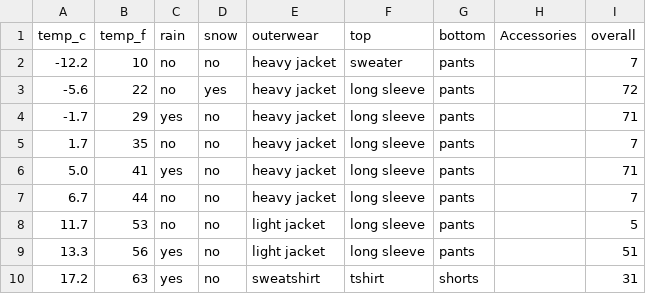
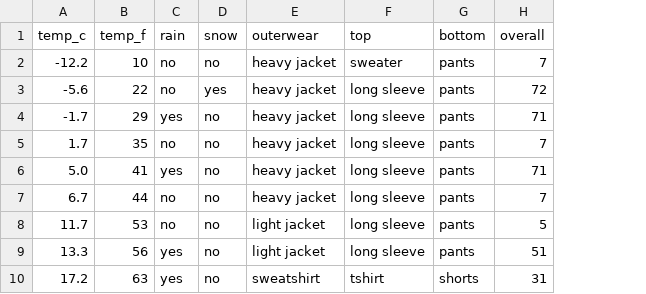
Before and after one commit to erikanfox/WeatherAdvisor, a CSV file: data/clothing_weather.csv, drawn as a sheet; only a part is shown; the diff names each change by its address in the sheet, - before the commit and + after, or states it on an @@ line.

Commit message:
wrangle data

```diff
--- a/data/clothing_weather.csv
+++ b/data/clothing_weather.csv
-column H (Accessories), empty
```
